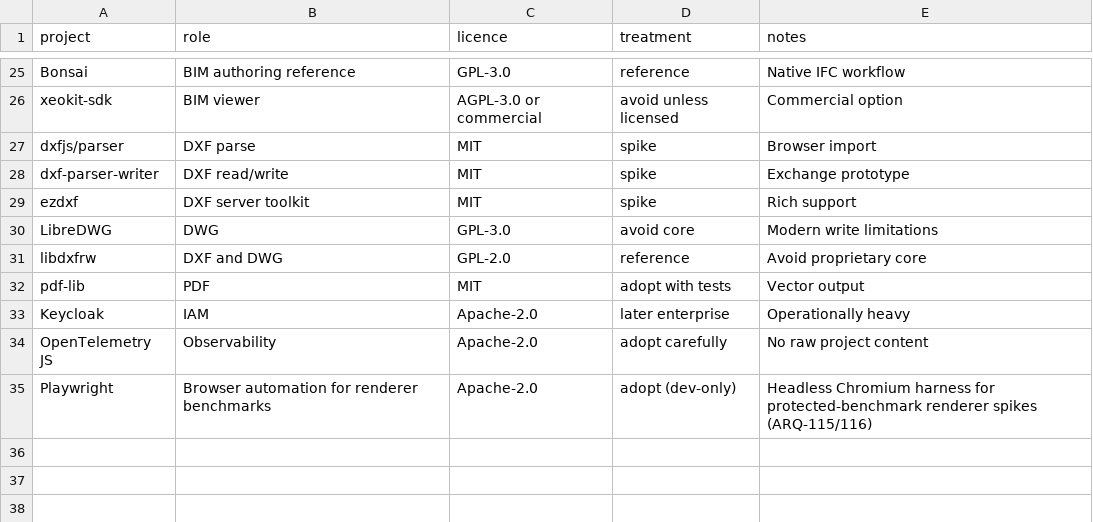
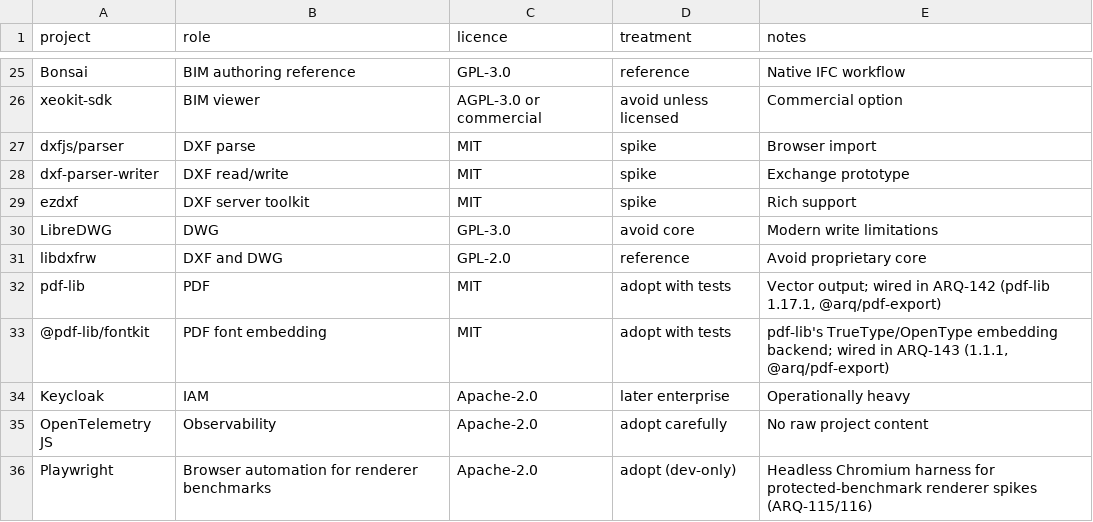
Before and after one commit to ruddvz/Arq, a CSV file: open-source/TECHNOLOGY-MATRIX.csv, drawn as a sheet; only a part is shown, gaps mark what is left out.

```diff
--- a/open-source/TECHNOLOGY-MATRIX.csv
+++ b/open-source/TECHNOLOGY-MATRIX.csv
@@ -31,3 +31,4 @@ LibreDWG,DWG,GPL-3.0,avoid core,Modern write limitations
 libdxfrw,DXF and DWG,GPL-2.0,reference,Avoid proprietary core
-pdf-lib,PDF,MIT,adopt with tests,Vector output
+pdf-lib,PDF,MIT,adopt with tests,"Vector output; wired in ARQ-142 (pdf-lib 1.17.1, @arq/pdf-export)"
+@pdf-lib/fontkit,PDF font embedding,MIT,adopt with tests,"pdf-lib's TrueType/OpenType embedding backend; wired in ARQ-143 (1.1.1, @arq/pdf-export)"
 Keycloak,IAM,Apache-2.0,later enterprise,Operationally heavy
```
Also changed, not shown: 6 other files.
